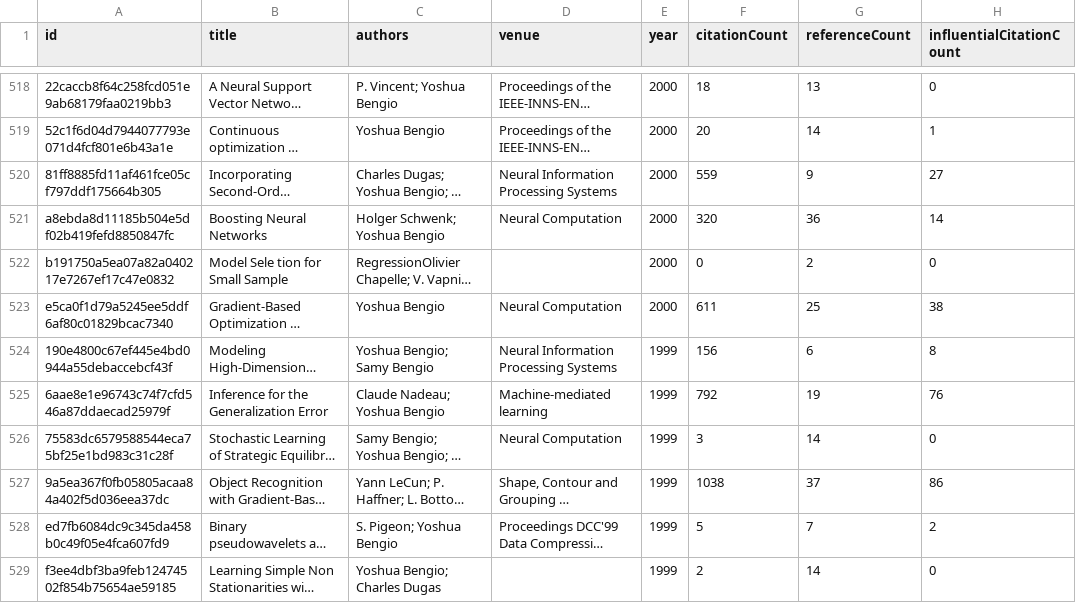
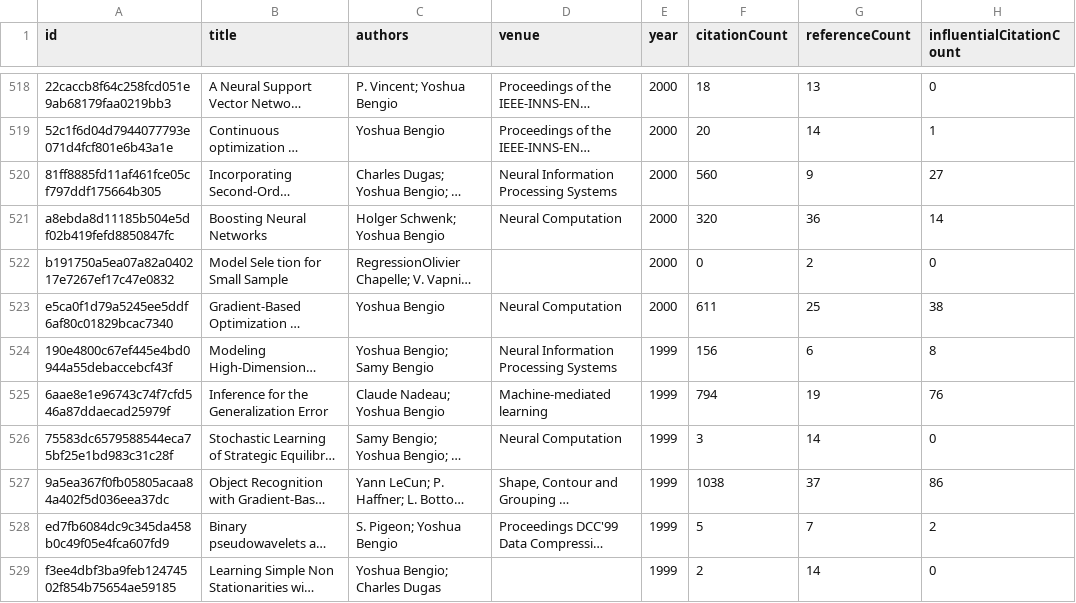
Before and after one commit to avijit-thawani/living-survey, a CSV file: demos/bengio/data/core.csv, drawn as a sheet; only a part is shown, gaps mark what is left out; long unchanged cells end in …; the diff covers the shown part only; the diff names each change by its address in the sheet, - before the commit and + after, or states it on an @@ line.

```diff
--- a/demos/bengio/data/core.csv
+++ b/demos/bengio/data/core.csv
-F520 (citationCount): 559
+F520 (citationCount): 560
-F525 (citationCount): 792
+F525 (citationCount): 794
```
Also changed, not shown: 48 edited cells elsewhere in this file, demos/brown/data/core.csv, demos/dean/data/core.csv, 39 other files.
